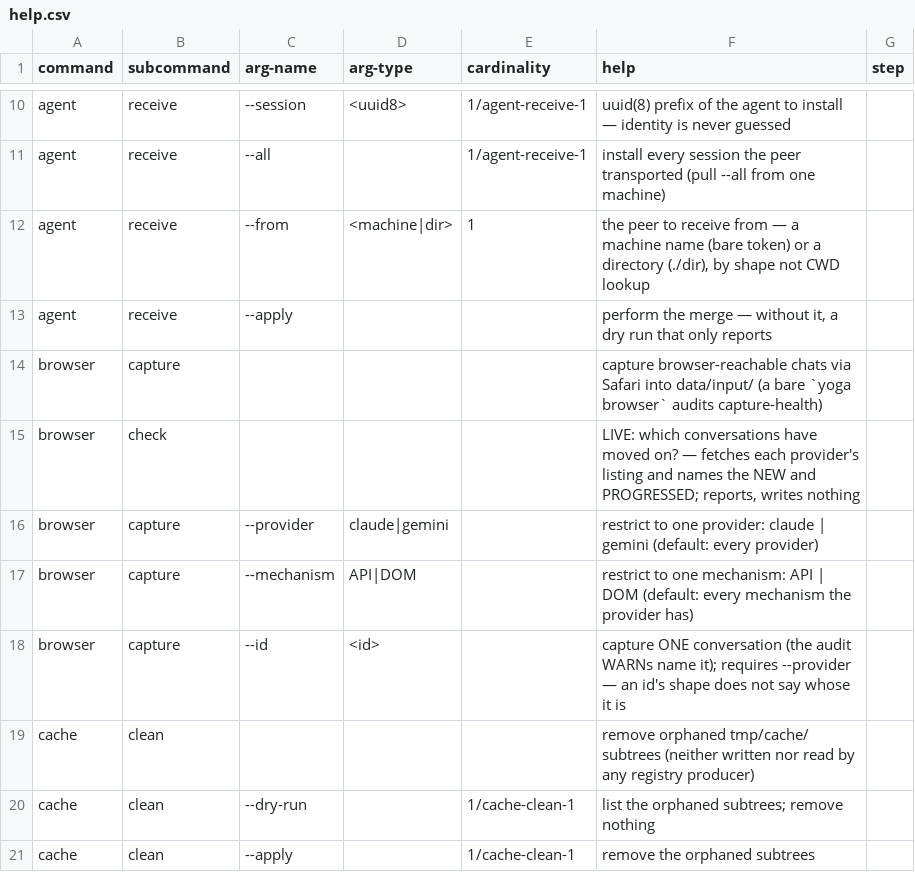
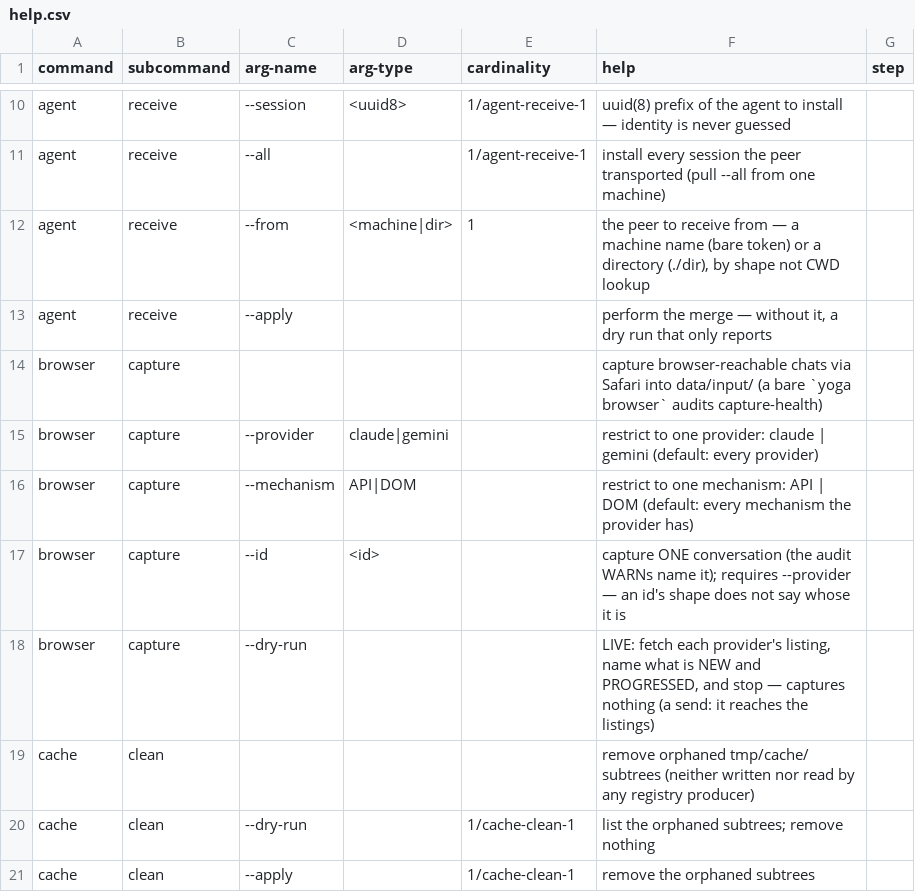
Before and after one commit to rpus/corpus-yoga, a CSV file: rsc/cli/help.csv, drawn as a sheet; only a part is shown, gaps mark what is left out.

Commit message:
browser: check retires into capture --dry-run, which inherits its restrictions (#77) (#78)
`check` was the only verb in the repo that sends without the word capture in it.
Elsewhere `check` is free and local — on xref it writes, on supersede it computes,
and neither reaches the network — which is exactly why this one read as safe while
it drove Safari for as long as it took.

It also took no arguments, so --live ran claude AND gemini for whatever dirs
existed. Claude's pass is one listing fetch; gemini's fetches the listing and then
navigates to every captured conversation in turn to compare rendered tails. The
one-fetch question could not be asked without paying for the whole walk.

What it computed was the extent of a capture, which capture must compute anyway
before acting. So it is now `capture --dry-run`: the bracket's leading half run
alone (G19), needing no separate implementation, and inheriting --provider and
--mechanism because it is the same command. The gemini walk can now be declined
by naming claude.

Its output ended in bare ids. Both live passes printed a summary as they finished
and then their findings were concatenated and printed after both, so claude's
uuids trailed the gemini summary with nothing attributing them — attribution left
to id shape. Each pass now reports its own findings as it completes them, every
line naming its provider, and every finding carrying the command that acts on it,
which the live findings never did while the offline audit's always have.

The two usage errors printed this file's absolute path where a reader needs a
command to type; they name `yoga browser capture` now.

--dry-run is itself a send: it fetches listings. It says so, and it exits 3 under
YOGA_NO_SEND=1 like every other outward call here.

Signature: reading-room/claude/dabe819e

```diff
--- a/rsc/cli/help.csv
+++ b/rsc/cli/help.csv
@@ -14,3 +14,2 @@
 "browser","capture","","","","capture browser-reachable chats via Safari into data/input/ (a bare `yoga browser` audits capture-health)",""
-"browser","check","","","","LIVE: which conversations have moved on? — fetches each provider's listing and names the NEW and PROGRESSED; reports, writes nothing",""
 "browser","capture","--provider","claude|gemini","","restrict to one provider: claude | gemini (default: every provider)",""
@@ -18,2 +17,3 @@
 "browser","capture","--id","<id>","","capture ONE conversation (the audit WARNs name it); requires --provider — an id's shape does not say whose it is",""
+"browser","capture","--dry-run","","","LIVE: fetch each provider's listing, name what is NEW and PROGRESSED, and stop — captures nothing (a send: it reaches the listings)",""
 "cache","clean","","","","remove orphaned tmp/cache/ subtrees (neither written nor read by any registry producer)",""
```
Also changed, not shown: 3 other files.
